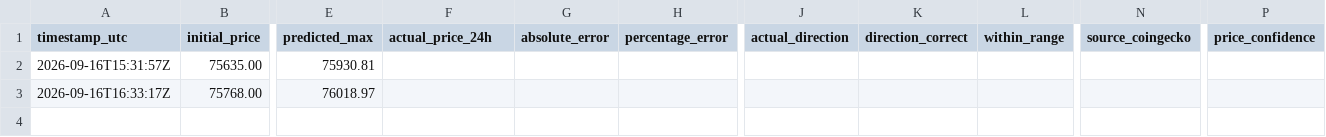
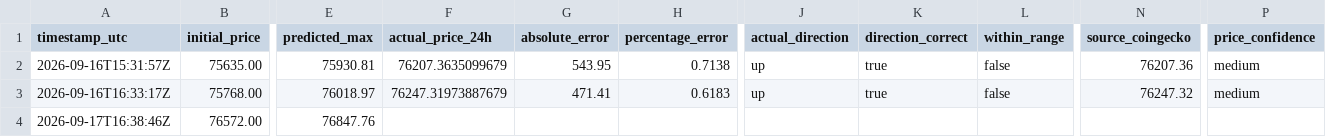
Before and after one commit to artur-fedosiuk/btc-prediction-timesfm, a CSV file: data/bitcoin_predictions.csv, drawn as a sheet; only a part is shown, gaps mark what is left out; rows hold the shown columns only; the diff names each change by its address in the sheet, - before the commit and + after, or states it on an @@ line.

```diff
--- a/data/bitcoin_predictions.csv
+++ b/data/bitcoin_predictions.csv
-F2 (actual_price_24h): (empty)
+F2 (actual_price_24h): 76207.3635099679
-G2 (absolute_error): (empty)
+G2 (absolute_error): 543.95
-H2 (percentage_error): (empty)
+H2 (percentage_error): 0.7138
-J2:J3 (actual_direction): (empty)
+J2:J3 (actual_direction): up
-K2:K3 (direction_correct): (empty)
+K2:K3 (direction_correct): true
-L2:L3 (within_range): (empty)
+L2:L3 (within_range): false
-N2 (source_coingecko): (empty)
+N2 (source_coingecko): 76207.36
-P2:P3 (price_confidence): (empty)
+P2:P3 (price_confidence): medium
-F3 (actual_price_24h): (empty)
+F3 (actual_price_24h): 76247.31973887679
-G3 (absolute_error): (empty)
+G3 (absolute_error): 471.41
-H3 (percentage_error): (empty)
+H3 (percentage_error): 0.6183
-N3 (source_coingecko): (empty)
+N3 (source_coingecko): 76247.32
+row 4: 2026-09-17T16:38:46Z | 76572.00 | 76847.76
```
Also changed, not shown: 1 other file.
